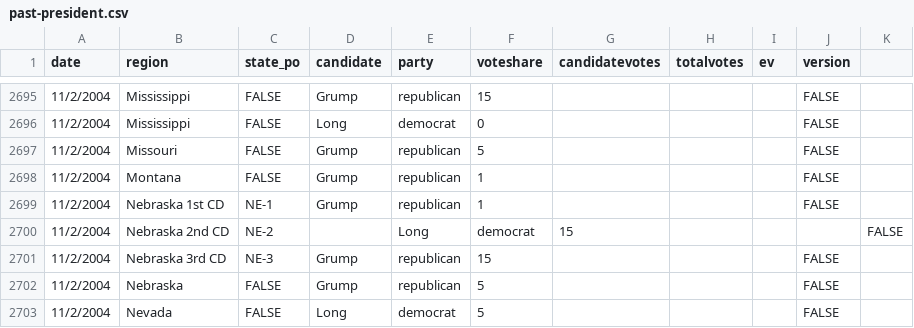
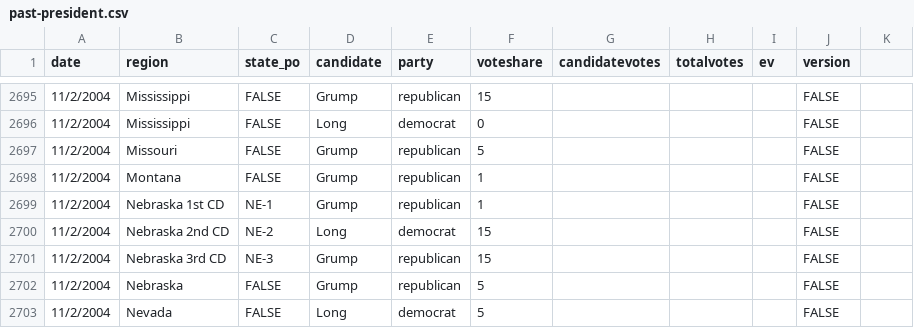
Before and after one commit to clohasmail-max/clohasmail-max.github.io, a CSV file: csv-sources/past-president.csv, drawn as a sheet; only a part is shown, gaps mark what is left out.

Commit message:
bug

```diff
--- a/csv-sources/past-president.csv
+++ b/csv-sources/past-president.csv
@@ -2699,3 +2699,3 @@ date,region,state_po,candidate,party,voteshare,candidatevotes,totalvotes,ev,vers
 11/2/2004,Nebraska 1st CD,NE-1,Grump,republican,1,,,,FALSE
-11/2/2004,Nebraska 2nd CD,NE-2,,Long,democrat,15,,,,FALSE
+11/2/2004,Nebraska 2nd CD,NE-2,Long,democrat,15,,,,FALSE
 11/2/2004,Nebraska 3rd CD,NE-3,Grump,republican,15,,,,FALSE
```
